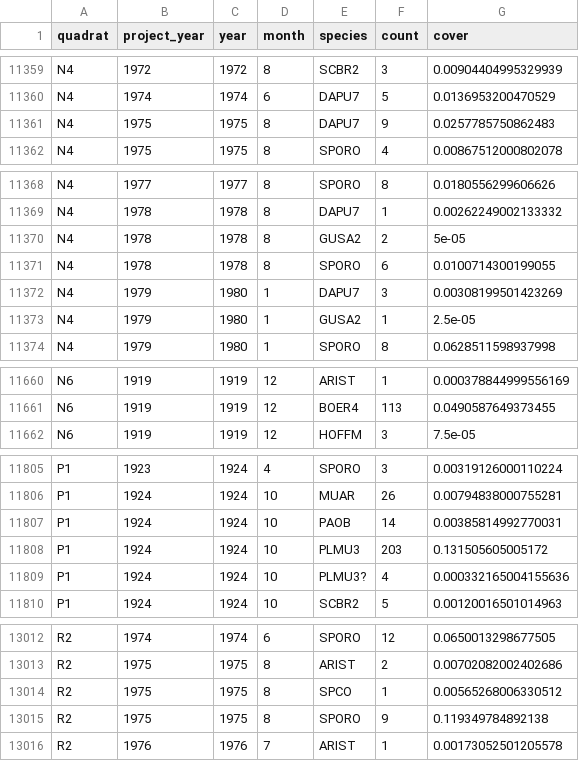
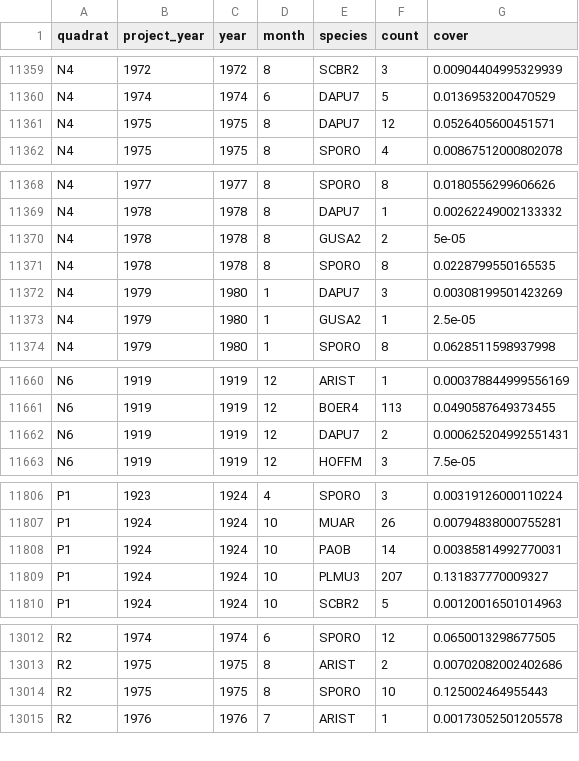
Before and after one commit to emchristensen/JRN_quadrat_timeseries, a CSV file: data/all_species_counts_cover.csv, drawn as a sheet; only a part is shown, gaps mark what is left out; the diff covers the shown part only.

Commit message:
rerun get_data

```diff
--- a/data/all_species_counts_cover.csv
+++ b/data/all_species_counts_cover.csv
@@ -11360,3 +11360,3 @@
 "N4",1974,1974,6,"DAPU7",5,0.0136953200470529
-"N4",1975,1975,8,"DAPU7",9,0.0257785750862483
+"N4",1975,1975,8,"DAPU7",12,0.0526405600451571
 "N4",1975,1975,8,"SPORO",4,0.00867512000802078
@@ -11370,3 +11370,3 @@
 "N4",1978,1978,8,"GUSA2",2,5e-05
-"N4",1978,1978,8,"SPORO",6,0.0100714300199055
+"N4",1978,1978,8,"SPORO",8,0.0228799550165535
 "N4",1979,1980,1,"DAPU7",3,0.00308199501423269
@@ -11661,2 +11661,3 @@
 "N6",1919,1919,12,"BOER4",113,0.0490587649373455
+"N6",1919,1919,12,"DAPU7",2,0.000625204992551431
 "N6",1919,1919,12,"HOFFM",3,7.5e-05
@@ -11807,4 +11808,3 @@
 "P1",1924,1924,10,"PAOB",14,0.00385814992770031
-"P1",1924,1924,10,"PLMU3",203,0.131505605005172
-"P1",1924,1924,10,"PLMU3?",4,0.000332165004155636
+"P1",1924,1924,10,"PLMU3",207,0.131837770009327
 "P1",1924,1924,10,"SCBR2",5,0.00120016501014963
@@ -13013,4 +13013,3 @@
 "R2",1975,1975,8,"ARIST",2,0.00702082002402686
-"R2",1975,1975,8,"SPCO",1,0.00565268006330512
-"R2",1975,1975,8,"SPORO",9,0.119349784892138
+"R2",1975,1975,8,"SPORO",10,0.125002464955443
 "R2",1976,1976,7,"ARIST",1,0.00173052501205578
```
Also changed, not shown: 5 edited cells elsewhere in this file, data/grass_species_totals.csv, data/quadrat_veg.csv.
